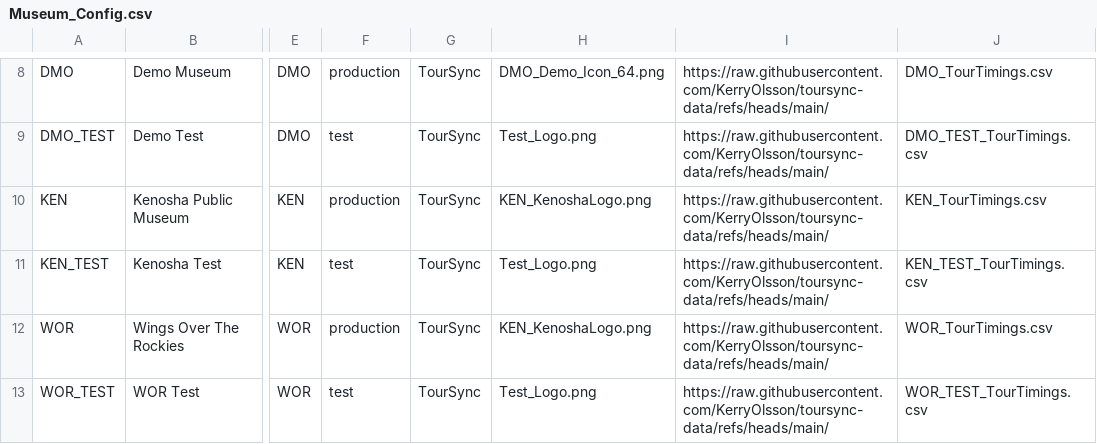
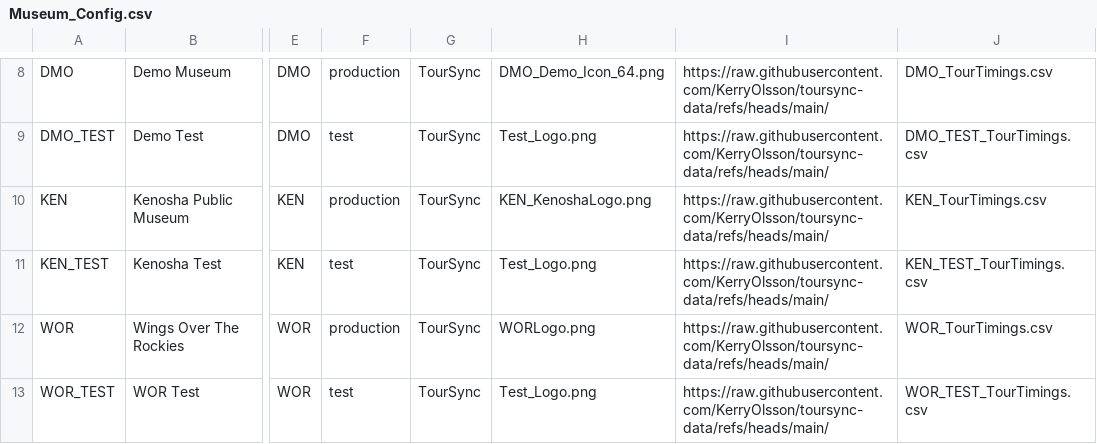
Before and after one commit to KerryOlsson/toursync-data, a CSV file: Museum_Config.csv, drawn as a sheet; only a part is shown, gaps mark what is left out; the diff names each change by its address in the sheet, - before the commit and + after, or states it on an @@ line.

Commit message:
Museum Config publish V1.10 • 12 rows • May 29, 2026 at 2:04 PM

```diff
--- a/Museum_Config.csv
+++ b/Museum_Config.csv
-H12: KEN_KenoshaLogo.png
+H12: WORLogo.png
```
